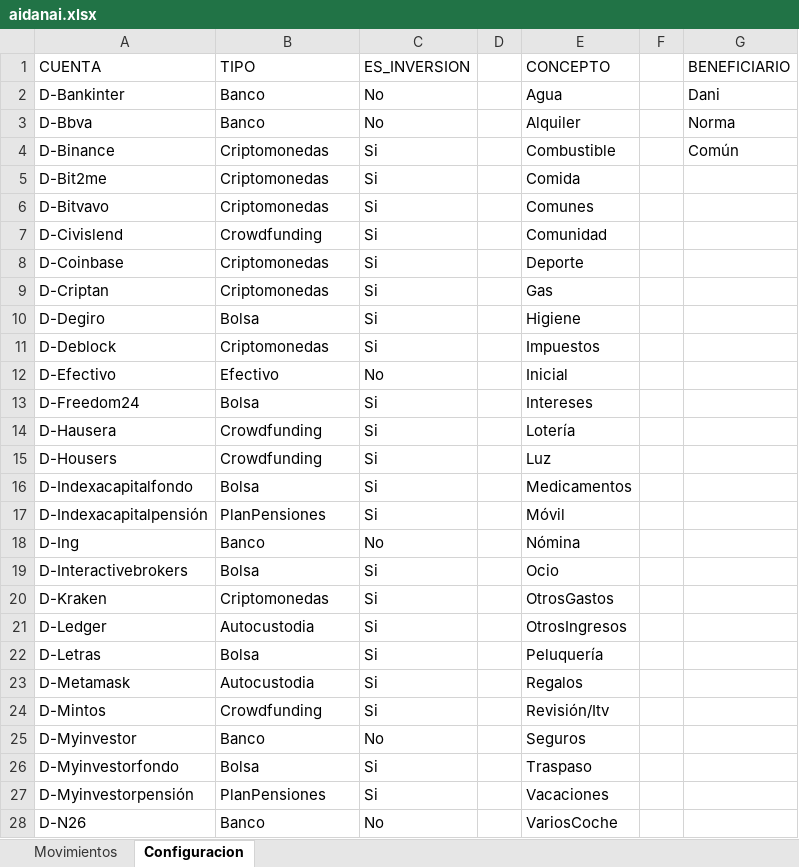
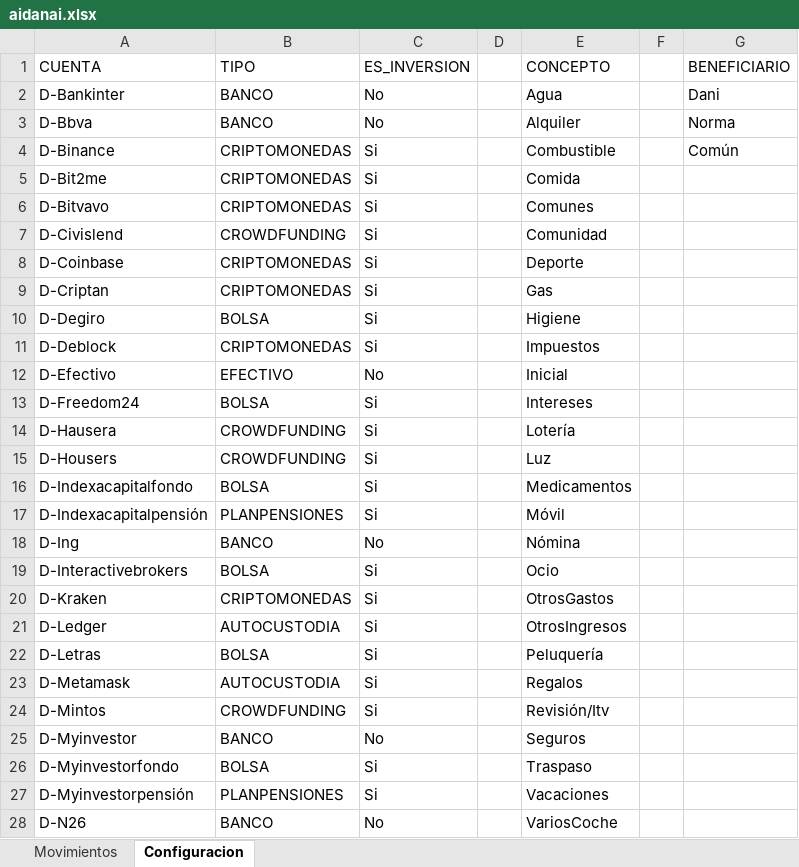
Before and after one commit to danijdzg/aiDANaI, an Excel workbook: dani/aidanai.xlsx, sheet Configuracion, drawn as a sheet; only a part is shown; values as stored, in another font and other column widths than the file's, no borders; the diff covers the shown part only; the diff names each change by its address in the sheet, - before the commit and + after, or states it on an @@ line.

```diff
--- a/dani/aidanai.xlsx (sheet Configuracion)
+++ b/dani/aidanai.xlsx (sheet Configuracion)
-B2:B3 (TIPO): Banco
+B2:B3 (TIPO): BANCO
-B4:B6 (TIPO): Criptomonedas
+B4:B6 (TIPO): CRIPTOMONEDAS
-B7 (TIPO): Crowdfunding
+B7 (TIPO): CROWDFUNDING
-B8:B9 (TIPO): Criptomonedas
+B8:B9 (TIPO): CRIPTOMONEDAS
-B10 (TIPO): Bolsa
+B10 (TIPO): BOLSA
-B11 (TIPO): Criptomonedas
+B11 (TIPO): CRIPTOMONEDAS
-B12 (TIPO): Efectivo
+B12 (TIPO): EFECTIVO
-B13 (TIPO): Bolsa
+B13 (TIPO): BOLSA
-B14:B15 (TIPO): Crowdfunding
+B14:B15 (TIPO): CROWDFUNDING
-B16 (TIPO): Bolsa
+B16 (TIPO): BOLSA
-B17 (TIPO): PlanPensiones
+B17 (TIPO): PLANPENSIONES
-B18 (TIPO): Banco
+B18 (TIPO): BANCO
-B19 (TIPO): Bolsa
+B19 (TIPO): BOLSA
-B20 (TIPO): Criptomonedas
+B20 (TIPO): CRIPTOMONEDAS
-B21 (TIPO): Autocustodia
+B21 (TIPO): AUTOCUSTODIA
-B22 (TIPO): Bolsa
+B22 (TIPO): BOLSA
-B23 (TIPO): Autocustodia
+B23 (TIPO): AUTOCUSTODIA
-B24 (TIPO): Crowdfunding
+B24 (TIPO): CROWDFUNDING
-B25 (TIPO): Banco
+B25 (TIPO): BANCO
-B26 (TIPO): Bolsa
+B26 (TIPO): BOLSA
-B27 (TIPO): PlanPensiones
+B27 (TIPO): PLANPENSIONES
-B28 (TIPO): Banco
+B28 (TIPO): BANCO
```
Also changed, not shown: 2 added rows and 33 edited cells elsewhere in this sheet, sheet Movimientos.
